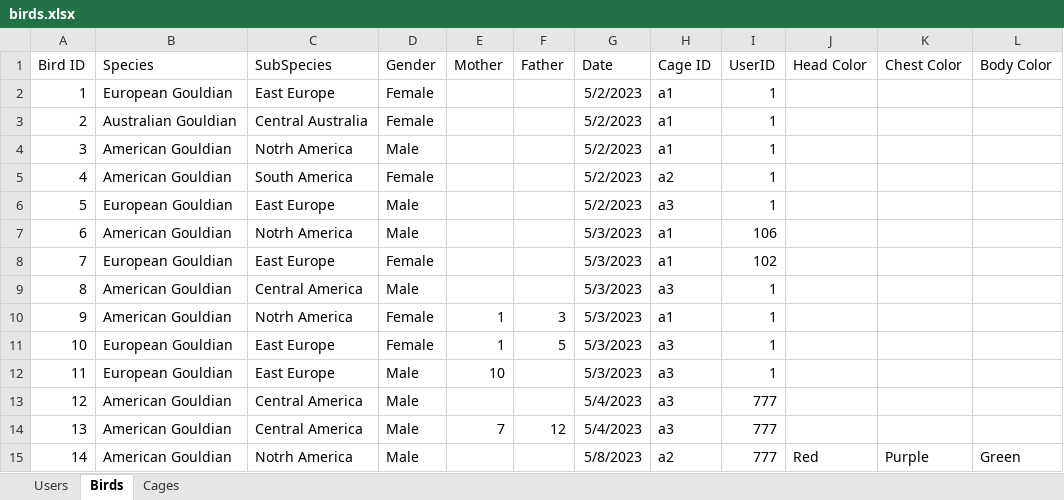
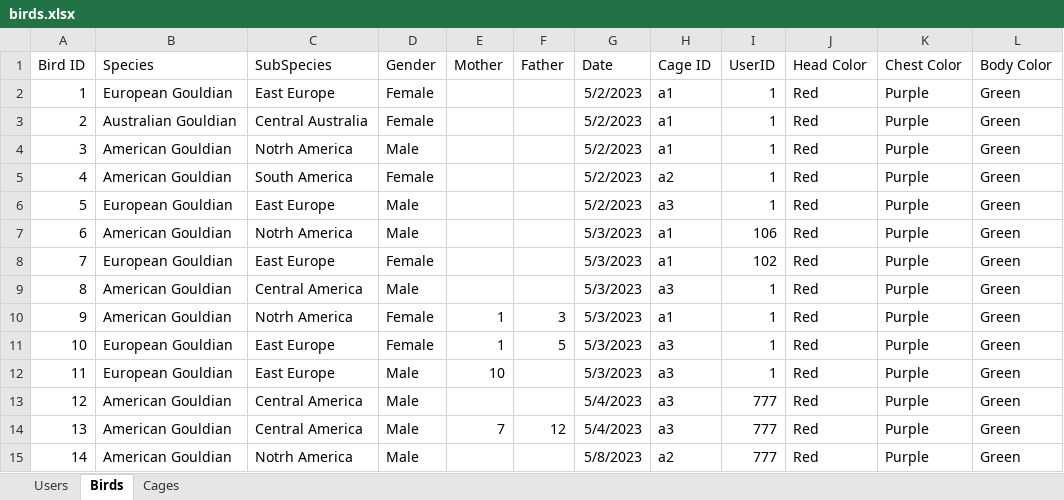
Before and after one commit to AvivHagag/Bird-Project-For-College, an Excel workbook: LoginPage/bin/Debug/net7.0-windows/Data/birds.xlsx, sheet Birds, drawn as a sheet; values as stored, in another font and other column widths than the file's, no borders; the diff names each change by its address in the sheet, - before the commit and + after, or states it on an @@ line.

Commit message:
update Chick color generate function

```diff
--- a/LoginPage/bin/Debug/net7.0-windows/Data/birds.xlsx (sheet Birds)
+++ b/LoginPage/bin/Debug/net7.0-windows/Data/birds.xlsx (sheet Birds)
-J2:J14 (Head Color): (empty)
+J2:J14 (Head Color): Red
-K2:K14 (Chest Color): (empty)
+K2:K14 (Chest Color): Purple
-L2:L14 (Body Color): (empty)
+L2:L14 (Body Color): Green
```
Also changed, not shown: 18 other files.
